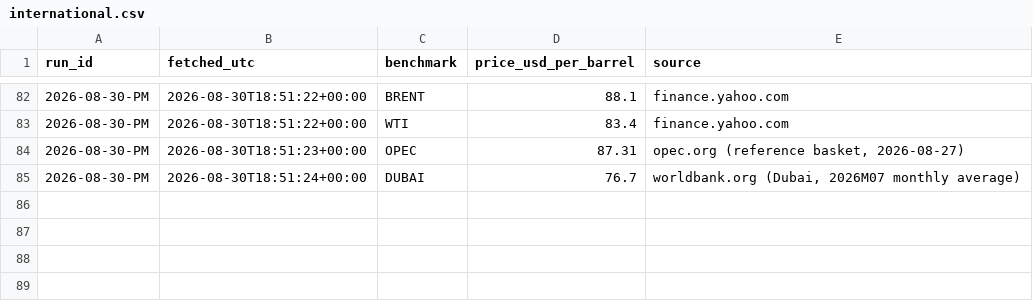
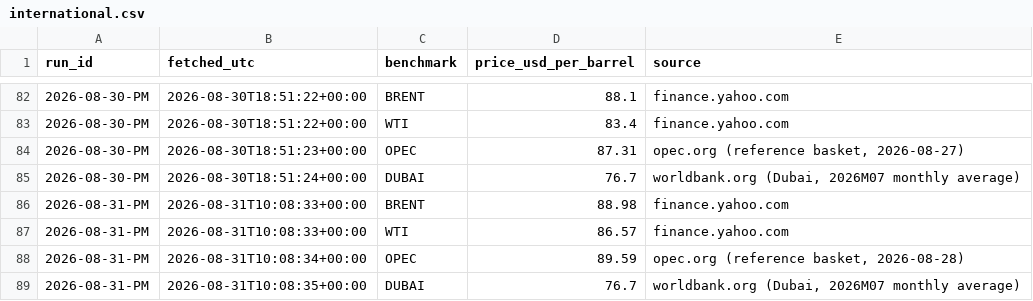
Before and after one commit to UrsaCode/oilprice, a CSV file: data/csv/international.csv, drawn as a sheet; only a part is shown, gaps mark what is left out.

```diff
--- a/data/csv/international.csv
+++ b/data/csv/international.csv
@@ -85 +85,5 @@ run_id,fetched_utc,benchmark,price_usd_per_barrel,source
 2026-08-30-PM,2026-08-30T18:51:24+00:00,DUBAI,76.7,"worldbank.org (Dubai, 2026M07 monthly average)"
+2026-08-31-PM,2026-08-31T10:08:33+00:00,BRENT,88.98,finance.yahoo.com
+2026-08-31-PM,2026-08-31T10:08:33+00:00,WTI,86.57,finance.yahoo.com
+2026-08-31-PM,2026-08-31T10:08:34+00:00,OPEC,89.59,"opec.org (reference basket, 2026-08-28)"
+2026-08-31-PM,2026-08-31T10:08:35+00:00,DUBAI,76.7,"worldbank.org (Dubai, 2026M07 monthly average)"
```
Also changed, not shown: 3 other files.
